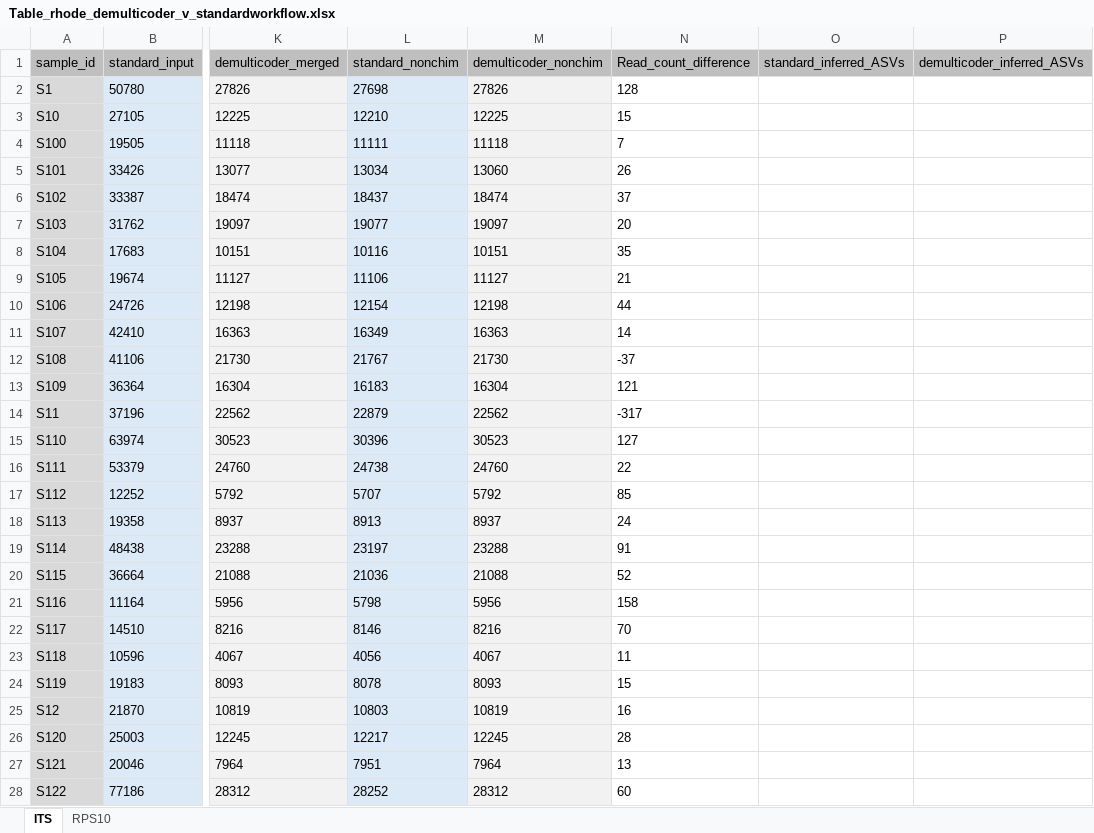
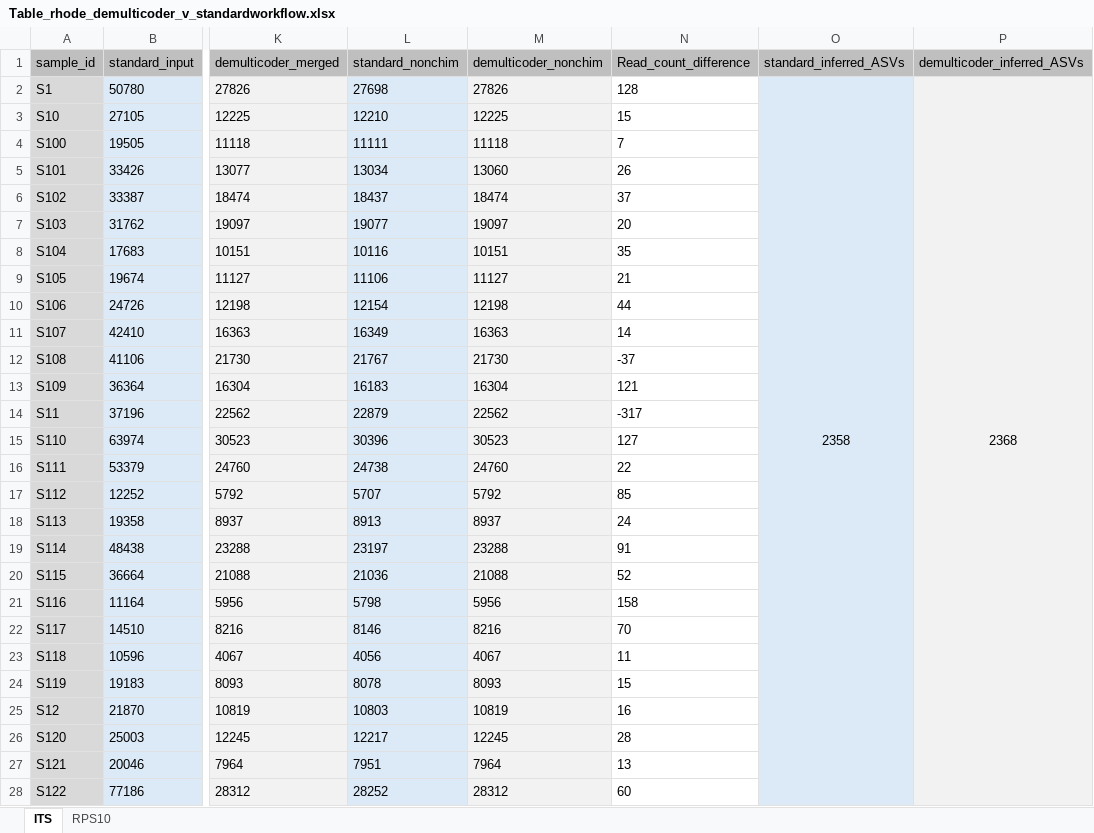
Before and after one commit to grunwaldlab/benchmark_demulticoder, an Excel workbook: tables/Table_rhode_demulticoder_v_standardworkflow.xlsx, sheet ITS, drawn as a sheet; only a part is shown, gaps mark what is left out; values as stored, in another font and other column widths than the file's, no borders; the diff covers the shown part only; the diff names each change by its address in the sheet, - before the commit and + after, or states it on an @@ line.

```diff
--- a/tables/Table_rhode_demulticoder_v_standardworkflow.xlsx (sheet ITS)
+++ b/tables/Table_rhode_demulticoder_v_standardworkflow.xlsx (sheet ITS)
-O2 (standard_inferred_ASVs): (empty)
+O2 (standard_inferred_ASVs): 2358
-O2:O28 fill: none
+O2:O28 fill: #DCEAF7
+O2:O175 merged
-P2 (demulticoder_inferred_ASVs): (empty)
+P2 (demulticoder_inferred_ASVs): 2368
-P2:P28 fill: none
+P2:P28 fill: #F2F2F2
+P2:P175 merged
```
Also changed, not shown: cell formats elsewhere in this sheet, sheet RPS10, 21 other files.
